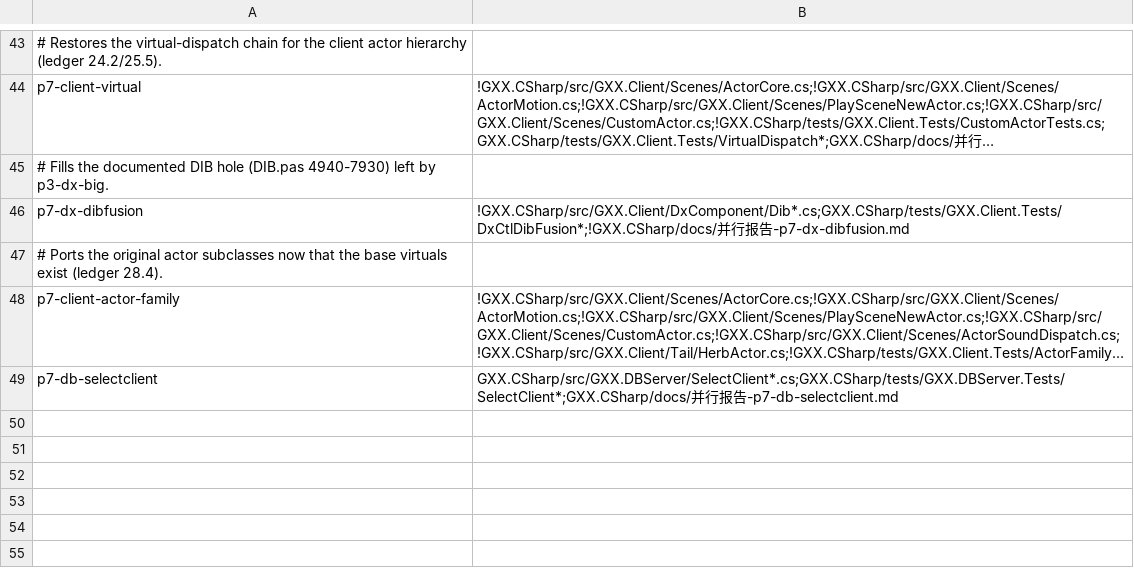
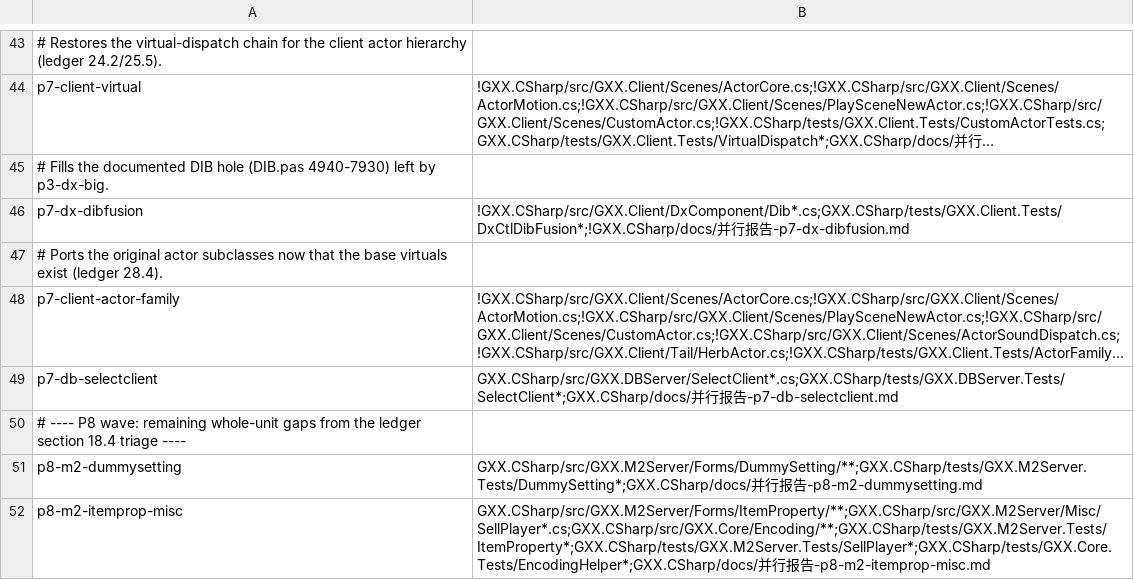
Before and after one commit to cnksss/GxxM2, a TSV file: GXX.CSharp/tools/lane-zones.tsv, drawn as a sheet; only a part is shown, gaps mark what is left out; long unchanged cells end in …; the diff names each change by its address in the sheet, - before the commit and + after, or states it on an @@ line.

Commit message:
分区表：新增 p8-m2-dummysetting 与 p8-m2-itemprop-misc（uFrmDummySetting 1081 / uFrmCustomItemProperty 498 / SellPlayer 307 / EncodingHelper 206）

```diff
--- a/GXX.CSharp/tools/lane-zones.tsv
+++ b/GXX.CSharp/tools/lane-zones.tsv
+row 50: # ---- P8 wave: remaining whole-unit gaps from the ledger section 18.4 triage ----
+row 51: p8-m2-dummysetting | GXX.CSharp/src/GXX.M2Server/Forms/DummySetting/**;GXX.CSharp/tests/GXX.M2Server.Tests/DummySetting*;GXX.CSharp/docs/并行报告-p8-m2-dummysetting.md
+row 52: p8-m2-itemprop-misc | GXX.CSharp/src/GXX.M2Server/Forms/ItemProperty/**;GXX.CSharp/src/GXX.M2Server/Misc/SellPlayer*.cs;GXX.CSharp/src/GXX.Core/Encoding/**;GXX.CSharp/tests/GXX.M2Server.Tests/ItemProperty*;GXX.CSharp/tests/GXX.M2Server.Tests/SellPlayer*;GXX.CSharp/tests/GXX.Core.Tests/EncodingHelper*;GXX.CSharp/docs/并行报告-p8-m2-itemprop-misc.md
```
